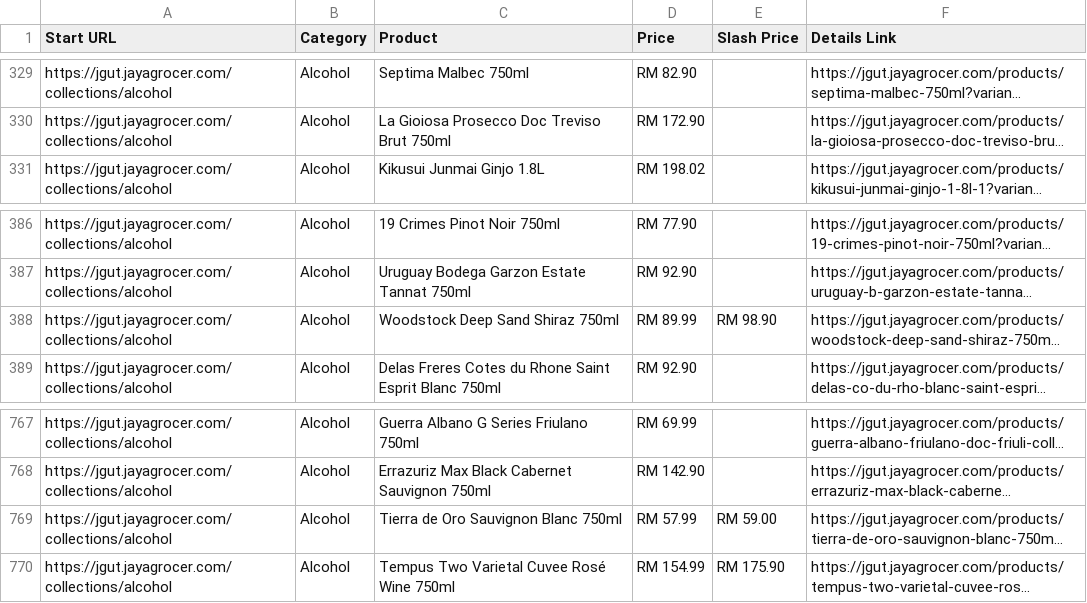
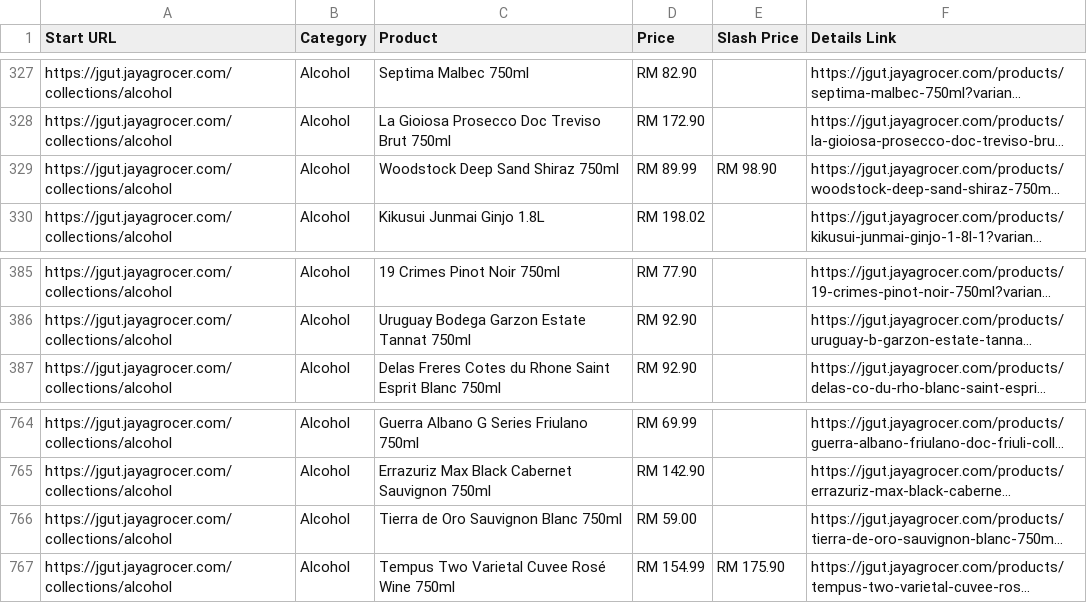
Before and after one commit to LeeMeng2020/supermarts, a CSV file: raw_data/jaya_one_thread_4.csv, drawn as a sheet; only a part is shown, gaps mark what is left out; long unchanged cells end in …; addresses are those after the commit; the diff covers the shown part only; the diff names each change by its address in the sheet, - before the commit and + after, or states it on an @@ line.

```diff
--- a/raw_data/jaya_one_thread_4.csv
+++ b/raw_data/jaya_one_thread_4.csv
@@ row 388 moved to row 329: https://jgut.jayagrocer.com/collections/… @@
-D766 (Price): RM 57.99
+D766 (Price): RM 59.00
-E766 (Slash Price): RM 59.00
+E766 (Slash Price): (empty)
```
Also changed, not shown: 3 removed rows and 4 edited cells elsewhere in this file.
